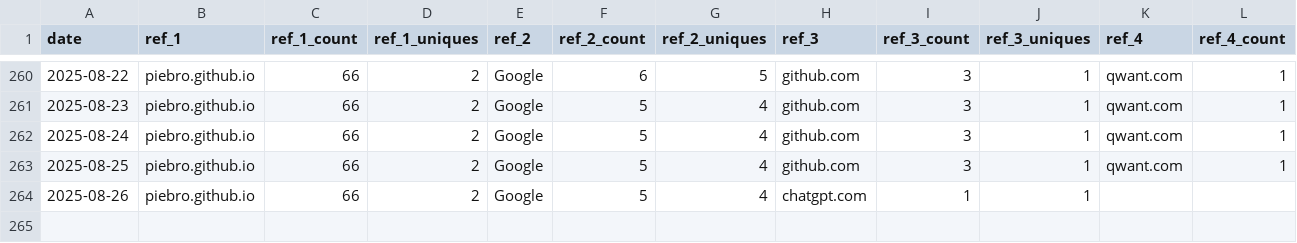
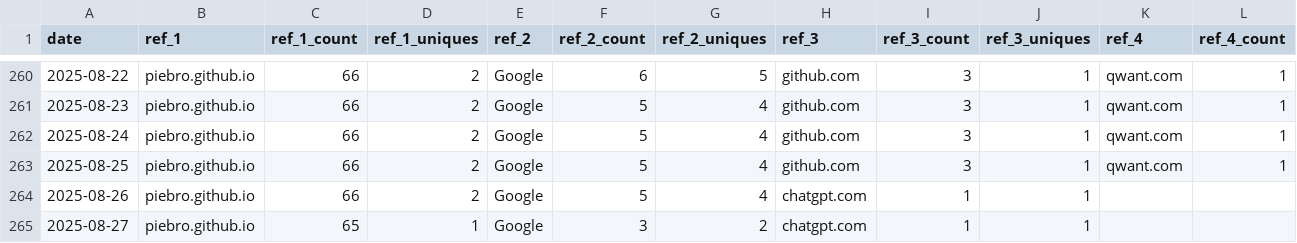
Before and after one commit to piebro/github-repo-traffic-stats, a CSV file: data/github_referrers/deutsche-bahn-statistics.csv, drawn as a sheet; only a part is shown, gaps mark what is left out; rows hold the shown columns only; the diff names each change by its address in the sheet, - before the commit and + after, or states it on an @@ line.

```diff
--- a/data/github_referrers/deutsche-bahn-statistics.csv
+++ b/data/github_referrers/deutsche-bahn-statistics.csv
+row 265: 2025-08-27 | piebro.github.io | 65 | 1 | Google | 3 | 2 | chatgpt.com | 1 | 1
```
Also changed, not shown: data/github_referrers/deutsche-bahn-data.csv, data/github_referrers/factorio-blueprint-visualizer.csv, 23 other files.
